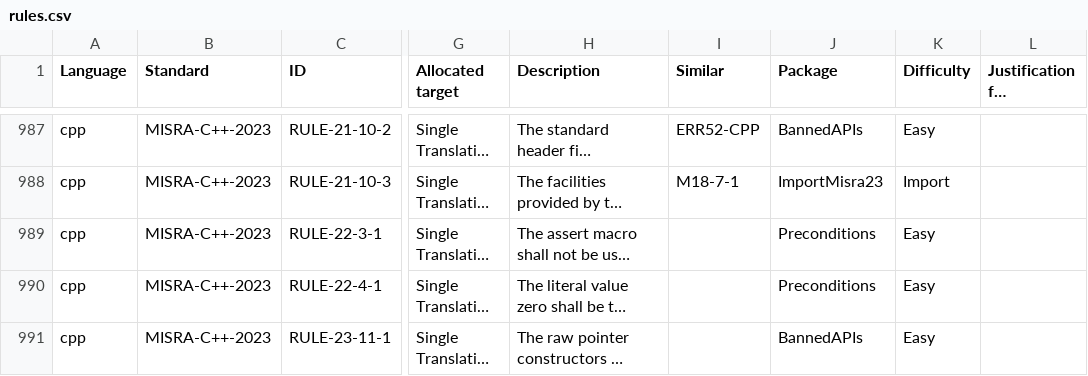
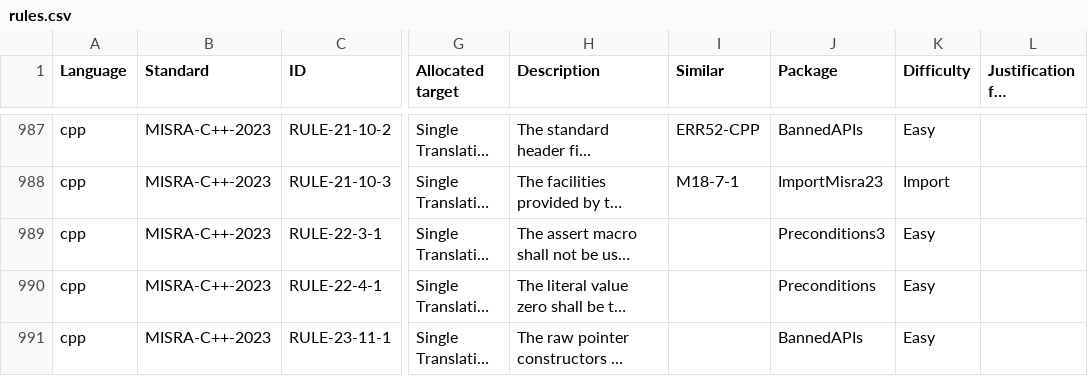
Before and after one commit to github/codeql-coding-standards, a CSV file: rules.csv, drawn as a sheet; only a part is shown, gaps mark what is left out; long unchanged cells end in …; the diff names each change by its address in the sheet, - before the commit and + after, or states it on an @@ line.

Commit message:
First implementation of Rule 22-3-1

```diff
--- a/rules.csv
+++ b/rules.csv
-J989 (Package): Preconditions
+J989 (Package): Preconditions3
```
Also changed, not shown: 27 other files.
